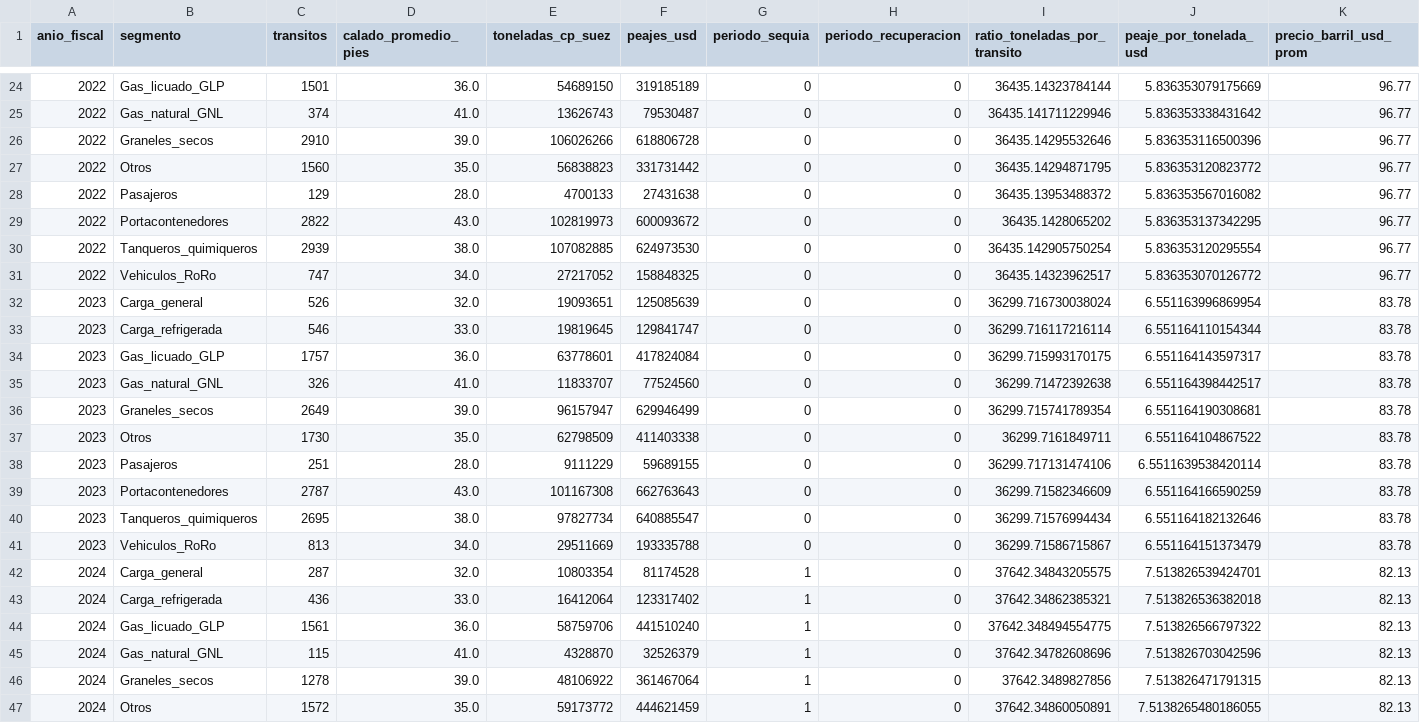
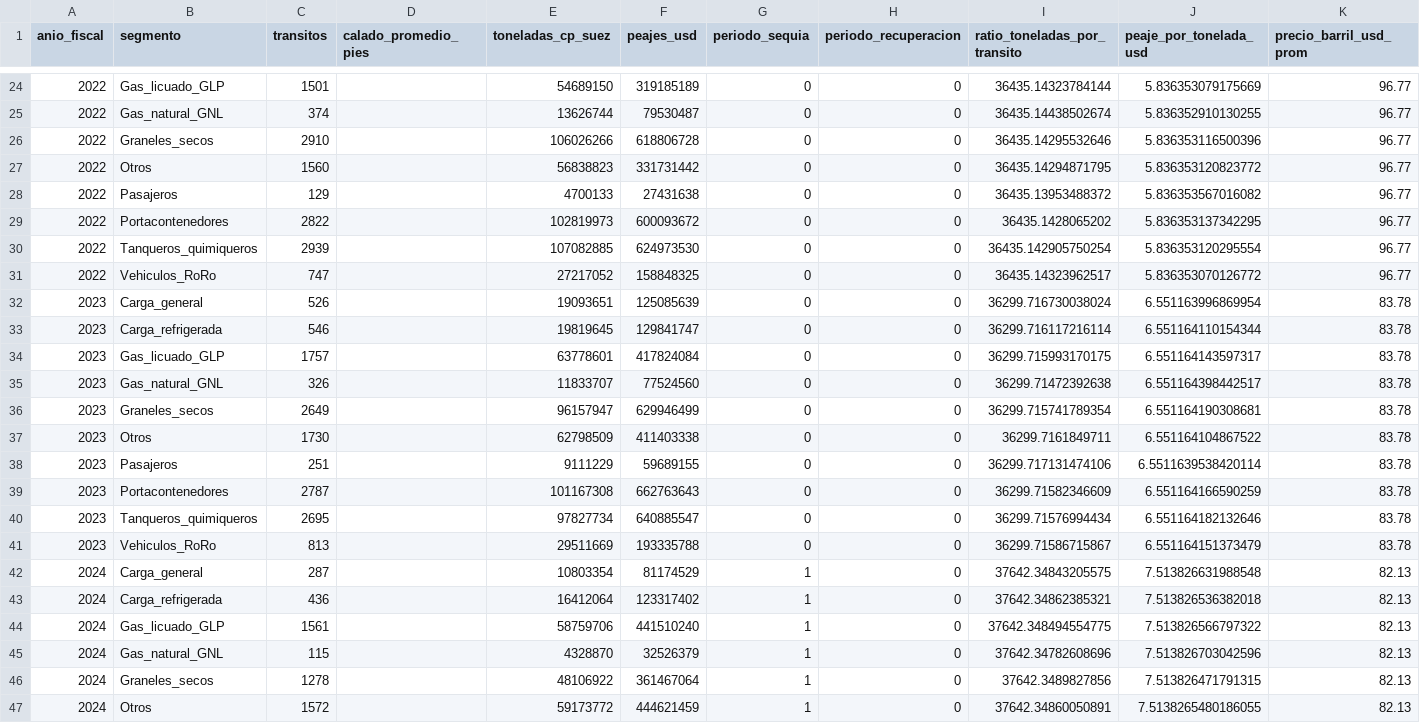
Before and after one commit to kingg22/analisis-datos-acp, a CSV file: persona3_analisis/data/processed/canal_unificado.csv, drawn as a sheet; only a part is shown, gaps mark what is left out; the diff covers the shown part only.

```diff
--- a/persona3_analisis/data/processed/canal_unificado.csv
+++ b/persona3_analisis/data/processed/canal_unificado.csv
@@ -24,24 +24,24 @@ anio_fiscal,segmento,transitos,calado_promedio_pies,toneladas_cp_suez,peajes_usd
-2022,Gas_licuado_GLP,1501,36.0,54689150,319185189,0,0,36435.14323784144,5.836353079175669,96.77
-2022,Gas_natural_GNL,374,41.0,13626743,79530487,0,0,36435.141711229946,5.836353338431642,96.77
-2022,Graneles_secos,2910,39.0,106026266,618806728,0,0,36435.14295532646,5.836353116500396,96.77
-2022,Otros,1560,35.0,56838823,331731442,0,0,36435.14294871795,5.836353120823772,96.77
-2022,Pasajeros,129,28.0,4700133,27431638,0,0,36435.13953488372,5.836353567016082,96.77
-2022,Portacontenedores,2822,43.0,102819973,600093672,0,0,36435.1428065202,5.836353137342295,96.77
-2022,Tanqueros_quimiqueros,2939,38.0,107082885,624973530,0,0,36435.142905750254,5.836353120295554,96.77
-2022,Vehiculos_RoRo,747,34.0,27217052,158848325,0,0,36435.14323962517,5.836353070126772,96.77
-2023,Carga_general,526,32.0,19093651,125085639,0,0,36299.716730038024,6.551163996869954,83.78
-2023,Carga_refrigerada,546,33.0,19819645,129841747,0,0,36299.716117216114,6.551164110154344,83.78
-2023,Gas_licuado_GLP,1757,36.0,63778601,417824084,0,0,36299.715993170175,6.551164143597317,83.78
-2023,Gas_natural_GNL,326,41.0,11833707,77524560,0,0,36299.71472392638,6.551164398442517,83.78
-2023,Graneles_secos,2649,39.0,96157947,629946499,0,0,36299.715741789354,6.551164190308681,83.78
-2023,Otros,1730,35.0,62798509,411403338,0,0,36299.7161849711,6.551164104867522,83.78
-2023,Pasajeros,251,28.0,9111229,59689155,0,0,36299.717131474106,6.5511639538420114,83.78
-2023,Portacontenedores,2787,43.0,101167308,662763643,0,0,36299.71582346609,6.551164166590259,83.78
-2023,Tanqueros_quimiqueros,2695,38.0,97827734,640885547,0,0,36299.71576994434,6.551164182132646,83.78
-2023,Vehiculos_RoRo,813,34.0,29511669,193335788,0,0,36299.71586715867,6.551164151373479,83.78
-2024,Carga_general,287,32.0,10803354,81174528,1,0,37642.34843205575,7.513826539424701,82.13
-2024,Carga_refrigerada,436,33.0,16412064,123317402,1,0,37642.34862385321,7.513826536382018,82.13
-2024,Gas_licuado_GLP,1561,36.0,58759706,441510240,1,0,37642.348494554775,7.513826566797322,82.13
-2024,Gas_natural_GNL,115,41.0,4328870,32526379,1,0,37642.34782608696,7.513826703042596,82.13
-2024,Graneles_secos,1278,39.0,48106922,361467064,1,0,37642.3489827856,7.513826471791315,82.13
-2024,Otros,1572,35.0,59173772,444621459,1,0,37642.34860050891,7.5138265480186055,82.13
+2022,Gas_licuado_GLP,1501,,54689150,319185189,0,0,36435.14323784144,5.836353079175669,96.77
+2022,Gas_natural_GNL,374,,13626744,79530487,0,0,36435.14438502674,5.836352910130255,96.77
+2022,Graneles_secos,2910,,106026266,618806728,0,0,36435.14295532646,5.836353116500396,96.77
+2022,Otros,1560,,56838823,331731442,0,0,36435.14294871795,5.836353120823772,96.77
+2022,Pasajeros,129,,4700133,27431638,0,0,36435.13953488372,5.836353567016082,96.77
+2022,Portacontenedores,2822,,102819973,600093672,0,0,36435.1428065202,5.836353137342295,96.77
+2022,Tanqueros_quimiqueros,2939,,107082885,624973530,0,0,36435.142905750254,5.836353120295554,96.77
+2022,Vehiculos_RoRo,747,,27217052,158848325,0,0,36435.14323962517,5.836353070126772,96.77
+2023,Carga_general,526,,19093651,125085639,0,0,36299.716730038024,6.551163996869954,83.78
+2023,Carga_refrigerada,546,,19819645,129841747,0,0,36299.716117216114,6.551164110154344,83.78
+2023,Gas_licuado_GLP,1757,,63778601,417824084,0,0,36299.715993170175,6.551164143597317,83.78
+2023,Gas_natural_GNL,326,,11833707,77524560,0,0,36299.71472392638,6.551164398442517,83.78
+2023,Graneles_secos,2649,,96157947,629946499,0,0,36299.715741789354,6.551164190308681,83.78
+2023,Otros,1730,,62798509,411403338,0,0,36299.7161849711,6.551164104867522,83.78
+2023,Pasajeros,251,,9111229,59689155,0,0,36299.717131474106,6.5511639538420114,83.78
+2023,Portacontenedores,2787,,101167308,662763643,0,0,36299.71582346609,6.551164166590259,83.78
+2023,Tanqueros_quimiqueros,2695,,97827734,640885547,0,0,36299.71576994434,6.551164182132646,83.78
+2023,Vehiculos_RoRo,813,,29511669,193335788,0,0,36299.71586715867,6.551164151373479,83.78
+2024,Carga_general,287,,10803354,81174529,1,0,37642.34843205575,7.513826631988548,82.13
+2024,Carga_refrigerada,436,,16412064,123317402,1,0,37642.34862385321,7.513826536382018,82.13
+2024,Gas_licuado_GLP,1561,,58759706,441510240,1,0,37642.348494554775,7.513826566797322,82.13
+2024,Gas_natural_GNL,115,,4328870,32526379,1,0,37642.34782608696,7.513826703042596,82.13
+2024,Graneles_secos,1278,,48106922,361467064,1,0,37642.3489827856,7.513826471791315,82.13
+2024,Otros,1572,,59173772,444621459,1,0,37642.34860050891,7.5138265480186055,82.13
```
Also changed, not shown: 57 edited cells elsewhere in this file, persona1_ingesta/data/processed/canal_crudo.csv, persona1_ingesta/data/processed/canal_limpio.csv, 25 other files.
